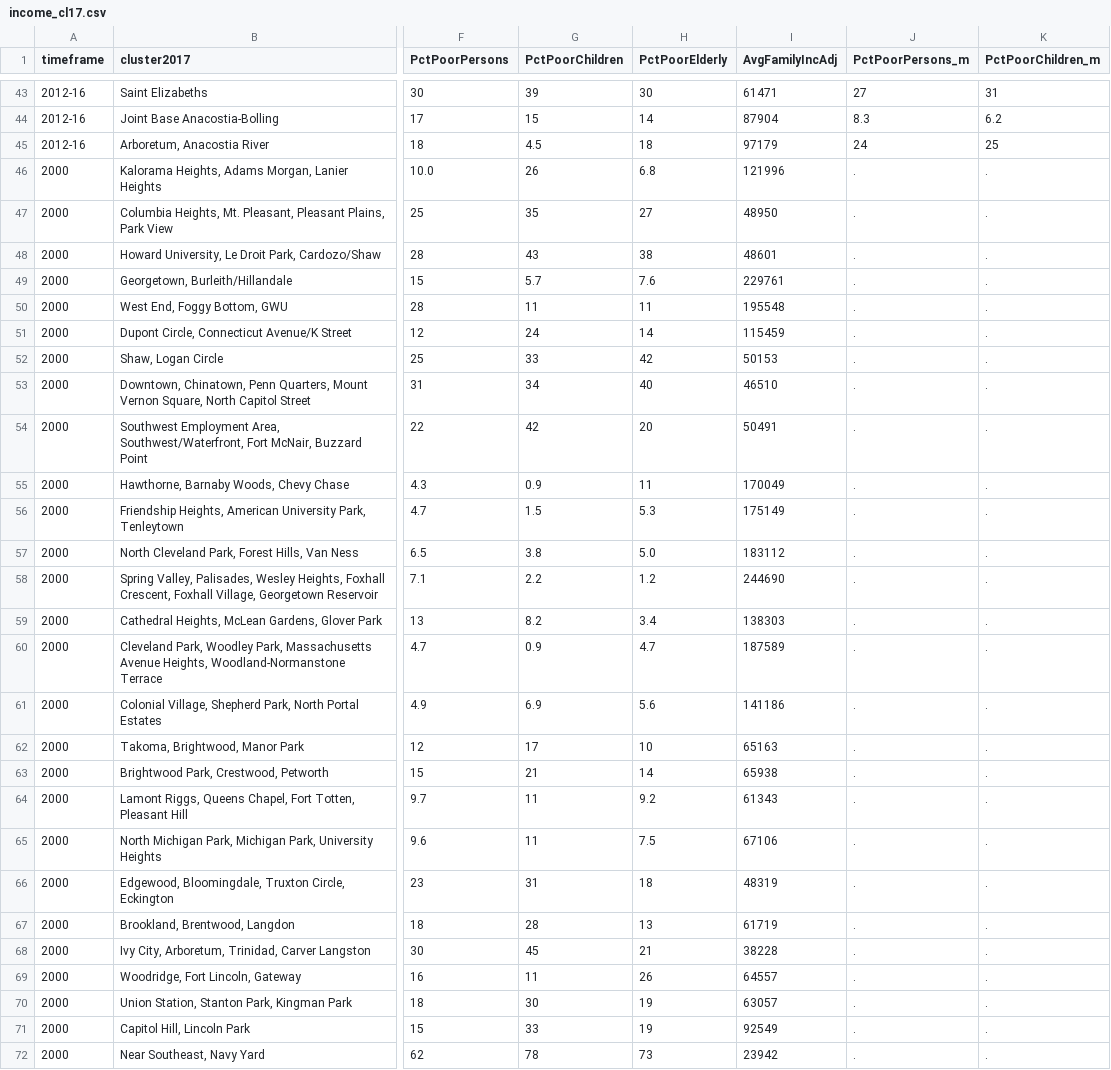
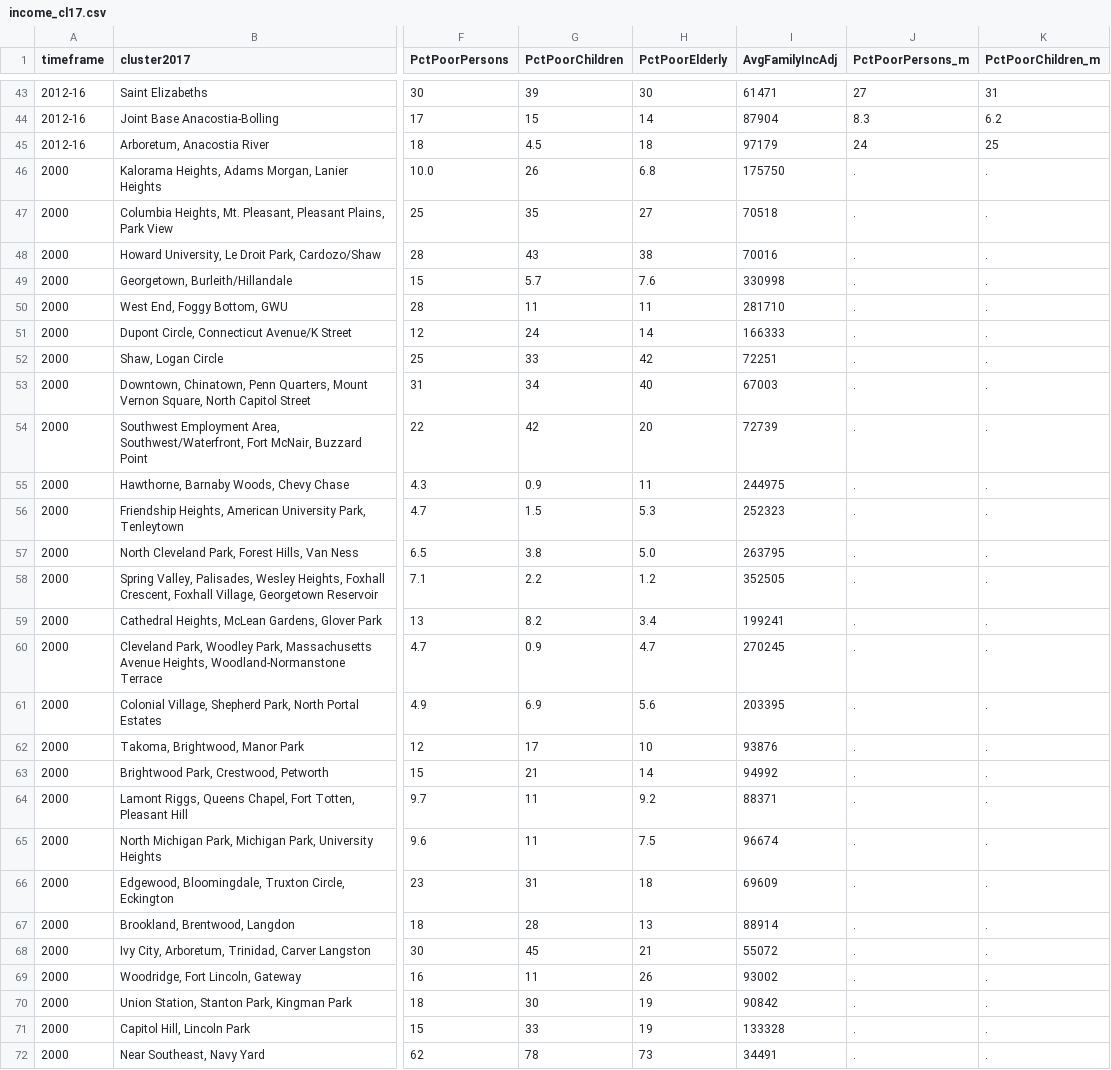
Before and after one commit to UI-Research/greaterdc-map-data, a CSV file: income/income_cl17.csv, drawn as a sheet; only a part is shown, gaps mark what is left out; the diff covers the shown part only; the diff names each change by its address in the sheet, - before the commit and + after, or states it on an @@ line.

```diff
--- a/income/income_cl17.csv
+++ b/income/income_cl17.csv
-I46 (AvgFamilyIncAdj): 121996
+I46 (AvgFamilyIncAdj): 175750
-I47 (AvgFamilyIncAdj): 48950
+I47 (AvgFamilyIncAdj): 70518
-I48 (AvgFamilyIncAdj): 48601
+I48 (AvgFamilyIncAdj): 70016
-I49 (AvgFamilyIncAdj): 229761
+I49 (AvgFamilyIncAdj): 330998
-I50 (AvgFamilyIncAdj): 195548
+I50 (AvgFamilyIncAdj): 281710
-I51 (AvgFamilyIncAdj): 115459
+I51 (AvgFamilyIncAdj): 166333
-I52 (AvgFamilyIncAdj): 50153
+I52 (AvgFamilyIncAdj): 72251
-I53 (AvgFamilyIncAdj): 46510
+I53 (AvgFamilyIncAdj): 67003
-I54 (AvgFamilyIncAdj): 50491
+I54 (AvgFamilyIncAdj): 72739
-I55 (AvgFamilyIncAdj): 170049
+I55 (AvgFamilyIncAdj): 244975
-I56 (AvgFamilyIncAdj): 175149
+I56 (AvgFamilyIncAdj): 252323
-I57 (AvgFamilyIncAdj): 183112
+I57 (AvgFamilyIncAdj): 263795
-I58 (AvgFamilyIncAdj): 244690
+I58 (AvgFamilyIncAdj): 352505
-I59 (AvgFamilyIncAdj): 138303
+I59 (AvgFamilyIncAdj): 199241
-I60 (AvgFamilyIncAdj): 187589
+I60 (AvgFamilyIncAdj): 270245
-I61 (AvgFamilyIncAdj): 141186
+I61 (AvgFamilyIncAdj): 203395
-I62 (AvgFamilyIncAdj): 65163
+I62 (AvgFamilyIncAdj): 93876
-I63 (AvgFamilyIncAdj): 65938
+I63 (AvgFamilyIncAdj): 94992
-I64 (AvgFamilyIncAdj): 61343
+I64 (AvgFamilyIncAdj): 88371
-I65 (AvgFamilyIncAdj): 67106
+I65 (AvgFamilyIncAdj): 96674
-I66 (AvgFamilyIncAdj): 48319
+I66 (AvgFamilyIncAdj): 69609
-I67 (AvgFamilyIncAdj): 61719
+I67 (AvgFamilyIncAdj): 88914
-I68 (AvgFamilyIncAdj): 38228
+I68 (AvgFamilyIncAdj): 55072
-I69 (AvgFamilyIncAdj): 64557
+I69 (AvgFamilyIncAdj): 93002
-I70 (AvgFamilyIncAdj): 63057
+I70 (AvgFamilyIncAdj): 90842
-I71 (AvgFamilyIncAdj): 92549
+I71 (AvgFamilyIncAdj): 133328
-I72 (AvgFamilyIncAdj): 23942
+I72 (AvgFamilyIncAdj): 34491
```
Also changed, not shown: 147 edited cells elsewhere in this file, income/income_anc12.csv, income/income_cnty.csv, 13 other files.
